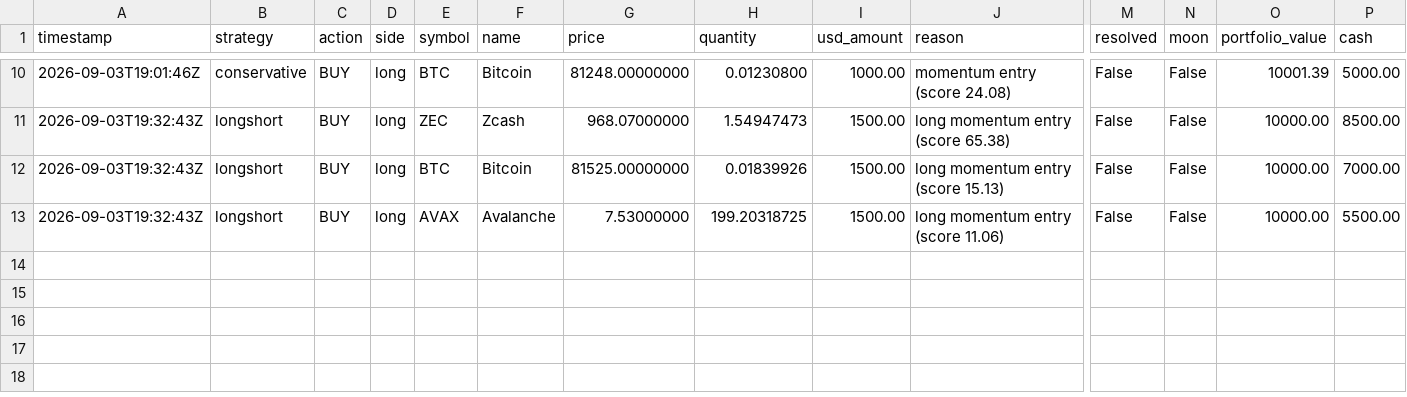
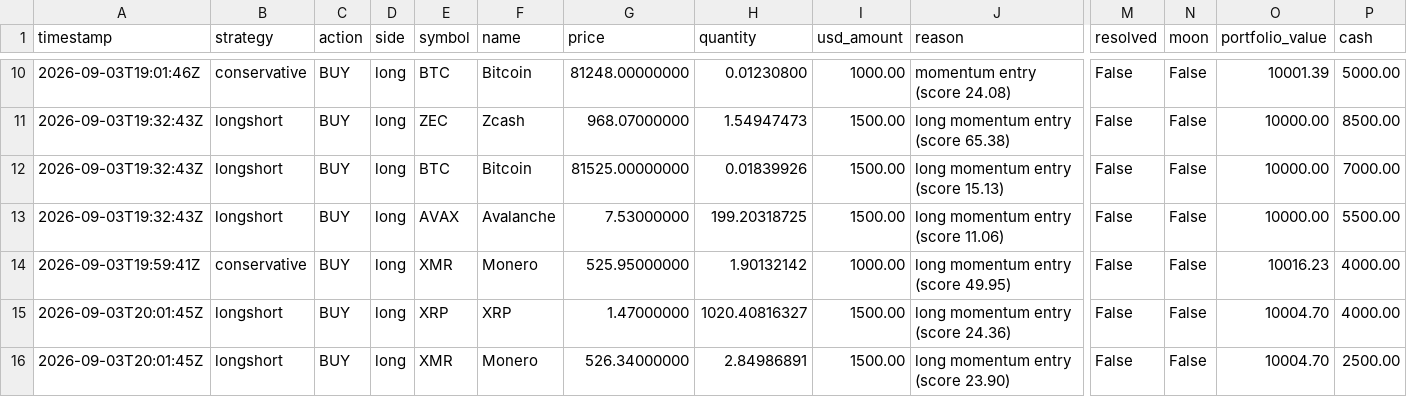
Before and after one commit to Bash-Collects-Crypto/Kirktron, a CSV file: trade_log.csv, drawn as a sheet; only a part is shown, gaps mark what is left out; rows hold the shown columns only; the diff names each change by its address in the sheet, - before the commit and + after, or states it on an @@ line.

```diff
--- a/trade_log.csv
+++ b/trade_log.csv
+row 14: 2026-09-03T19:59:41Z | conservative | BUY | long | XMR | Monero | 525.95000000 | 1.90132142 | 1000.00 | long momentum entry (score 49.95) | False | False | 10016.23 | 4000.00
+row 15: 2026-09-03T20:01:45Z | longshort | BUY | long | XRP | XRP | 1.47000000 | 1020.40816327 | 1500.00 | long momentum entry (score 24.36) | False | False | 10004.70 | 4000.00
+row 16: 2026-09-03T20:01:45Z | longshort | BUY | long | XMR | Monero | 526.34000000 | 2.84986891 | 1500.00 | long momentum entry (score 23.90) | False | False | 10004.70 | 2500.00
```
Also changed, not shown: 9 other files.
